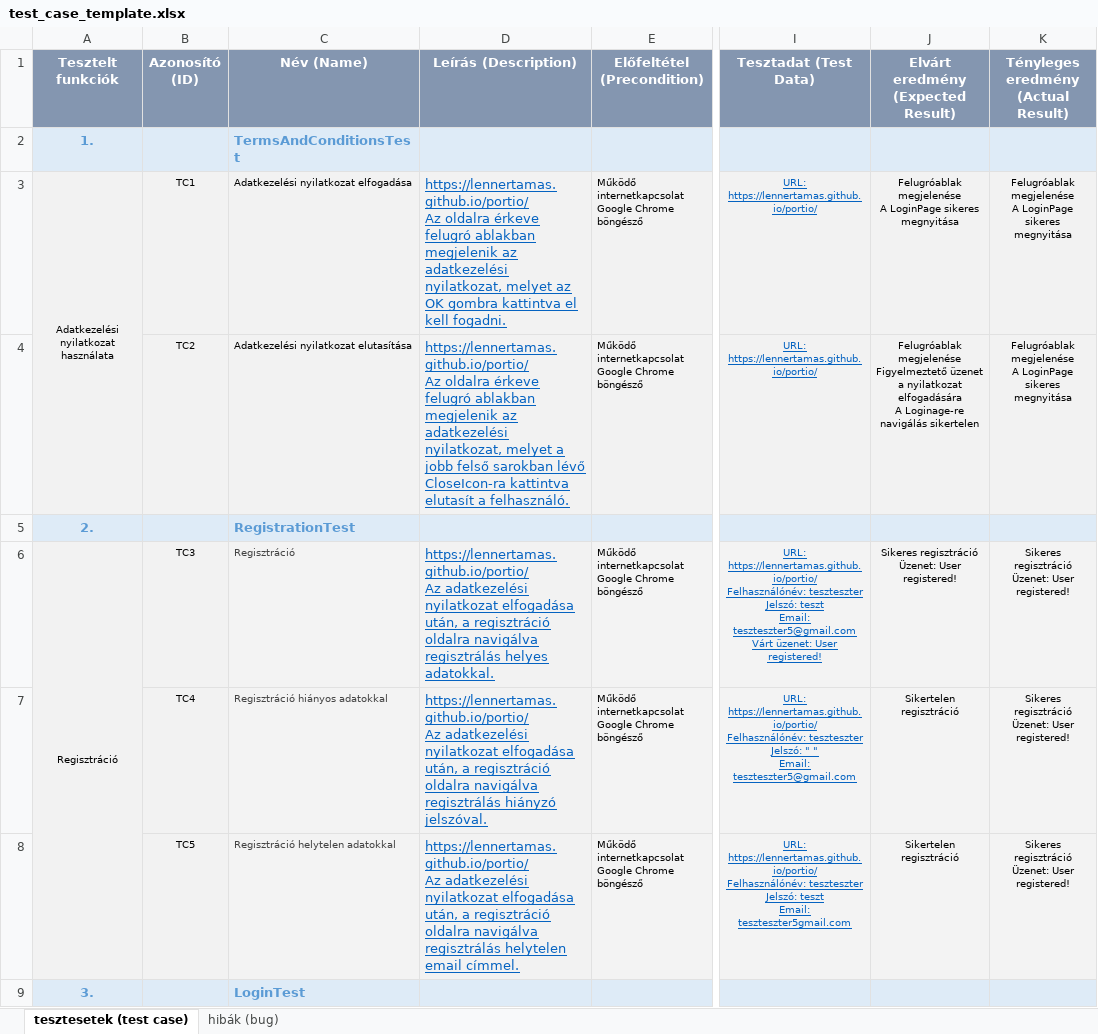
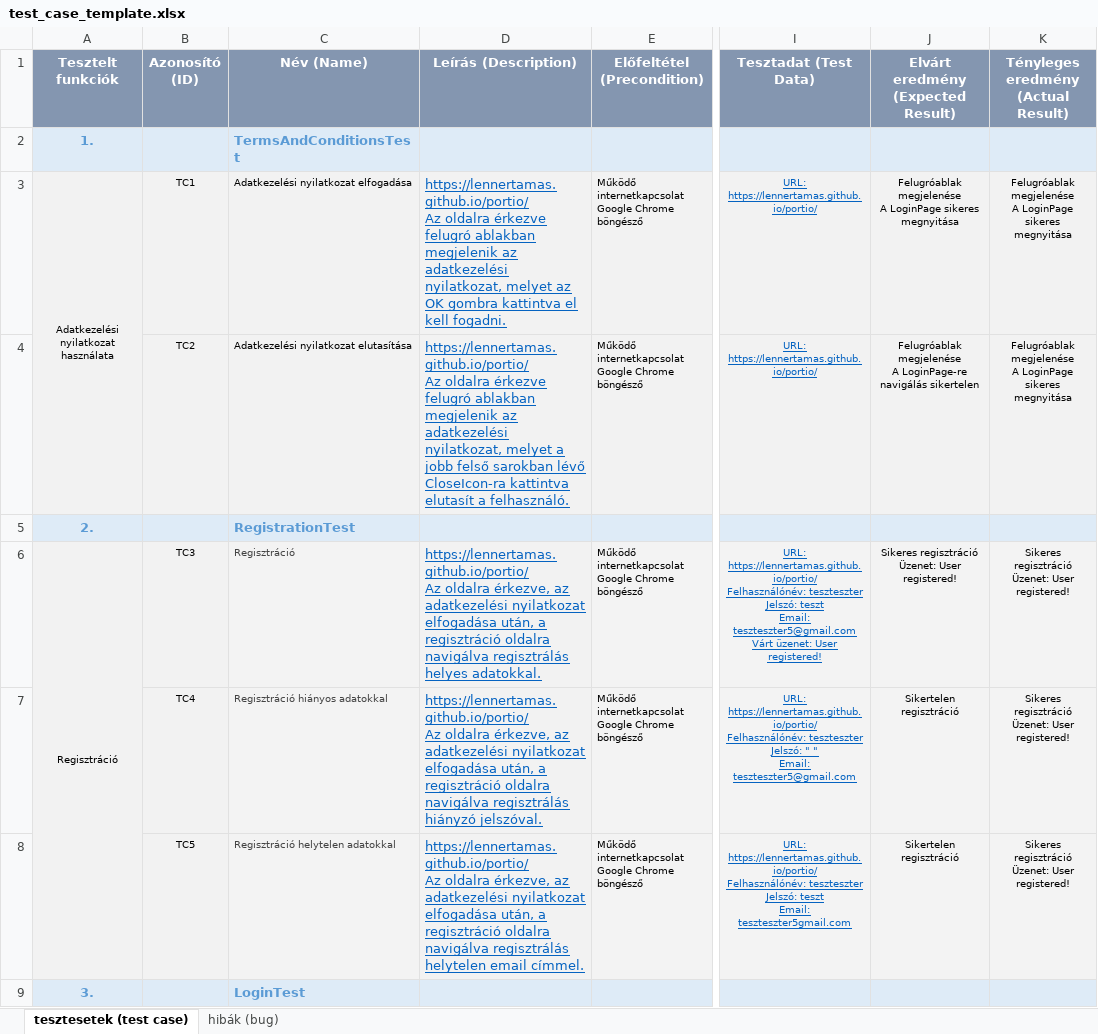
Before and after one commit to gyomberjudit/TestingPortioWebpage, an Excel workbook: test_case_template.xlsx, sheet tesztesetek (test case), drawn as a sheet; only a part is shown, gaps mark what is left out; values as stored, in another font and other column widths than the file's, no borders; conditional formats not drawn; ↵ is a line break in a cell; the diff covers the shown part only; the diff names each change by its address in the sheet, - before the commit and + after, or states it on an @@ line.

```diff
--- a/test_case_template.xlsx (sheet tesztesetek (test case))
+++ b/test_case_template.xlsx (sheet tesztesetek (test case))
-D3 (Leírás (Description)): …Az oldalra érkeve felugró ablakban…
+D3 (Leírás (Description)): …Az oldalra érkezve felugró ablakban…
-D4 (Leírás (Description)): …Az oldalra érkeve felugró ablakban…
+D4 (Leírás (Description)): …Az oldalra érkezve felugró ablakban…
-J4: Felugróablak megjelenése ↵ Figyelmeztető üzenet a nyilatkozat elfogadására ↵ A Loginage-re navigálás sikertelen
+J4: Felugróablak megjelenése ↵ A LoginPage-re navigálás sikertelen
-D6 (Leírás (Description)): https://lennertamas.github.io/portio/ ↵ Az adatkezelési nyilatkozat…
+D6 (Leírás (Description)): https://lennertamas.github.io/portio/ ↵ Az oldalra érkezve, az adatkezelési nyilatkozat…
-D7 (Leírás (Description)): https://lennertamas.github.io/portio/ ↵ Az adatkezelési nyilatkozat…
+D7 (Leírás (Description)): https://lennertamas.github.io/portio/ ↵ Az oldalra érkezve, az adatkezelési nyilatkozat…
-D8 (Leírás (Description)): https://lennertamas.github.io/portio/ ↵ Az adatkezelési nyilatkozat…
+D8 (Leírás (Description)): https://lennertamas.github.io/portio/ ↵ Az oldalra érkezve, az adatkezelési nyilatkozat…
```
Also changed, not shown: 21 edited cells elsewhere in this sheet, sheet hibák (bug).
